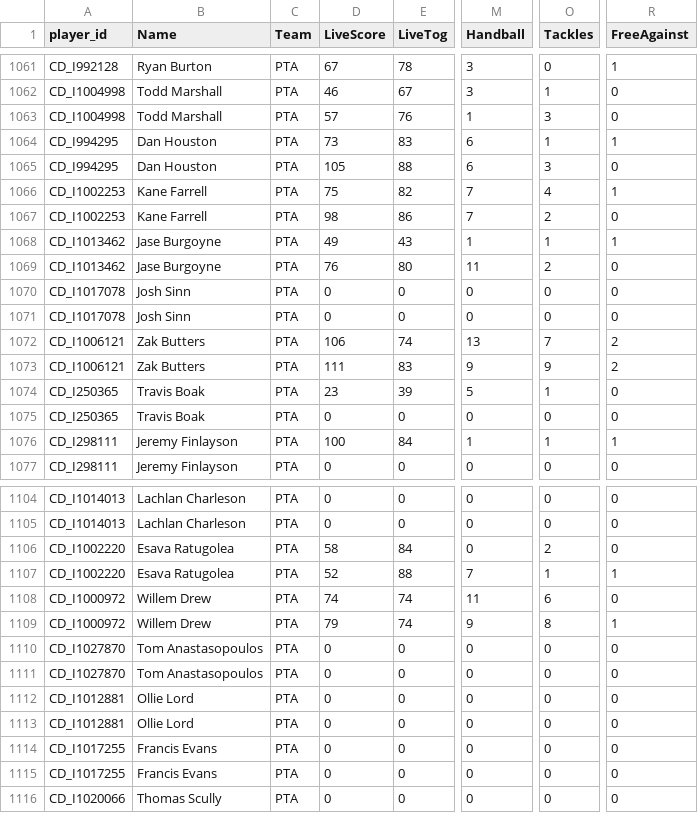
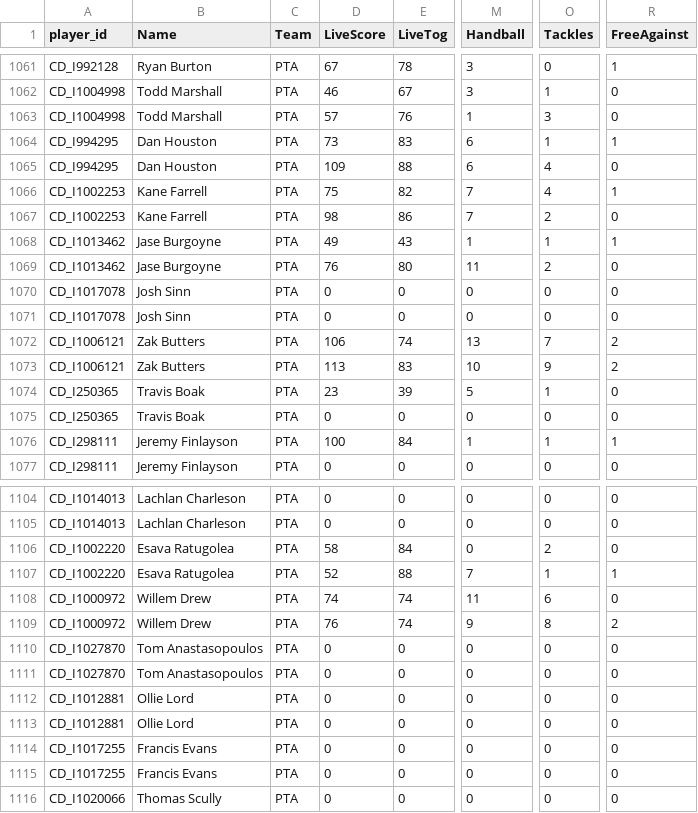
Before and after one commit to cigamsarierom/data-2024_RETLOB, a CSV file: 2024_Player_Live.csv, drawn as a sheet; only a part is shown, gaps mark what is left out; the diff covers the shown part only; the diff names each change by its address in the sheet, - before the commit and + after, or states it on an @@ line.

```diff
--- a/2024_Player_Live.csv
+++ b/2024_Player_Live.csv
-D1065 (LiveScore): 105
+D1065 (LiveScore): 109
-O1065 (Tackles): 3
+O1065 (Tackles): 4
-D1073 (LiveScore): 111
+D1073 (LiveScore): 113
-M1073 (Handball): 9
+M1073 (Handball): 10
-D1109 (LiveScore): 79
+D1109 (LiveScore): 76
-R1109 (FreeAgainst): 1
+R1109 (FreeAgainst): 2
```
Also changed, not shown: 24 edited cells elsewhere in this file.
